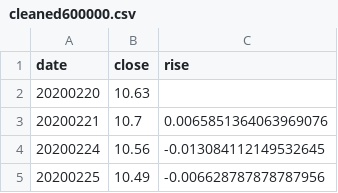
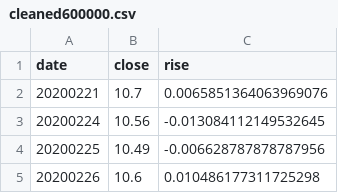
Before and after one commit to kitamado/stock-prediction-tf, a CSV file: test_data/cleaned600000.csv, drawn as a sheet; only a part is shown; the shorter side is filled out with more unchanged rows.

```diff
--- a/test_data/cleaned600000.csv
+++ b/test_data/cleaned600000.csv
@@ -1,3 +1,2 @@
 date,close,rise
-20200220,10.63,
 20200221,10.7,0.0065851364063969076
```
Also changed, not shown: 11 other files.
